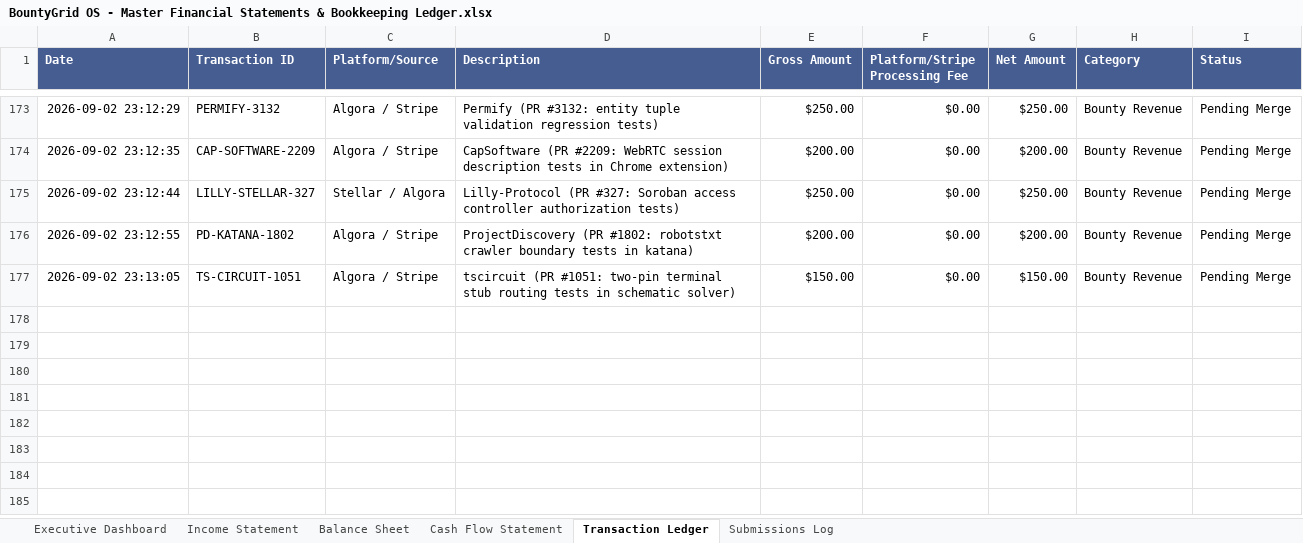
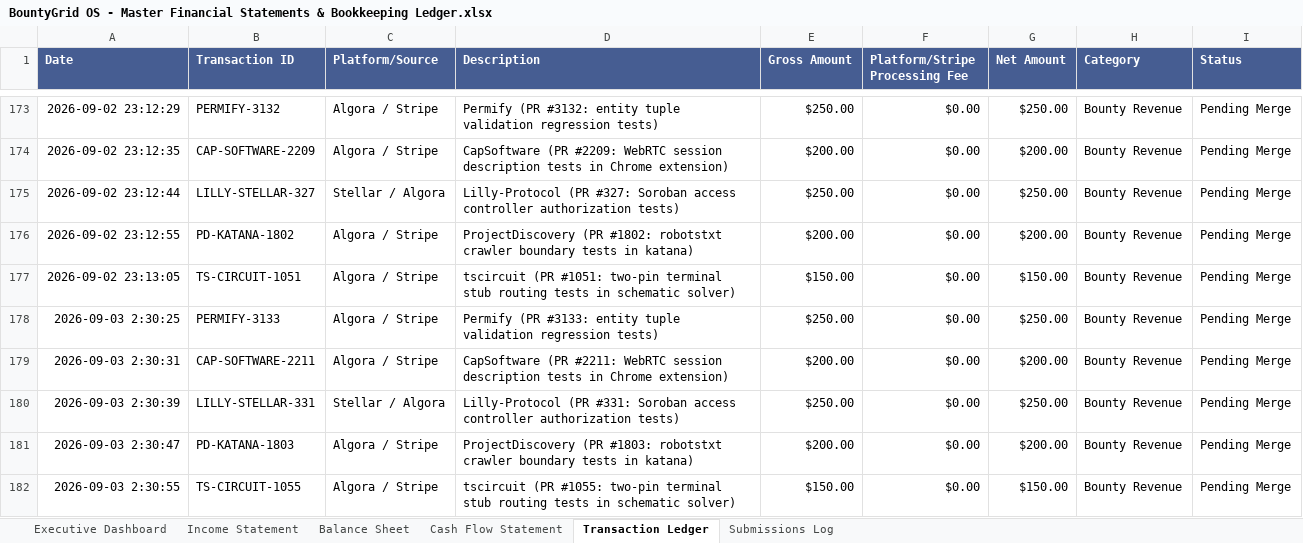
Before and after one commit to gcoinstash-cmd/bountygrid-commander, an Excel workbook: BountyGrid OS - Master Financial Statements & Bookkeeping Ledger.xlsx, sheet Transaction Ledger, drawn as a sheet; only a part is shown, gaps mark what is left out; values as stored, in another font and other column widths than the file's, no borders; the diff names each change by its address in the sheet, - before the commit and + after, or states it on an @@ line.

Commit message:
feat(pipeline): record Thursday Wave 1 Power Sprint (+,050 yield) - new pipeline ,880

```diff
--- a/BountyGrid OS - Master Financial Statements & Bookkeeping Ledger.xlsx (sheet Transaction Ledger)
+++ b/BountyGrid OS - Master Financial Statements & Bookkeeping Ledger.xlsx (sheet Transaction Ledger)
+row 178: 2026-09-03 2:30:25 | PERMIFY-3133 | Algora / Stripe | Permify (PR #3133: entity tuple validation regression tests) | $250.00 | $0.00 | $250.00 | Bounty Revenue | Pending Merge
+row 179: 2026-09-03 2:30:31 | CAP-SOFTWARE-2211 | Algora / Stripe | CapSoftware (PR #2211: WebRTC session description tests in Chrome extension) | $200.00 | $0.00 | $200.00 | Bounty Revenue | Pending Merge
+row 180: 2026-09-03 2:30:39 | LILLY-STELLAR-331 | Stellar / Algora | Lilly-Protocol (PR #331: Soroban access controller authorization tests) | $250.00 | $0.00 | $250.00 | Bounty Revenue | Pending Merge
+row 181: 2026-09-03 2:30:47 | PD-KATANA-1803 | Algora / Stripe | ProjectDiscovery (PR #1803: robotstxt crawler boundary tests in katana) | $200.00 | $0.00 | $200.00 | Bounty Revenue | Pending Merge
+row 182: 2026-09-03 2:30:55 | TS-CIRCUIT-1055 | Algora / Stripe | tscircuit (PR #1055: two-pin terminal stub routing tests in schematic solver) | $150.00 | $0.00 | $150.00 | Bounty Revenue | Pending Merge
```
Also changed, not shown: sheet Income Statement, sheet Executive Dashboard, sheet Balance Sheet, sheet Cash Flow Statement.
